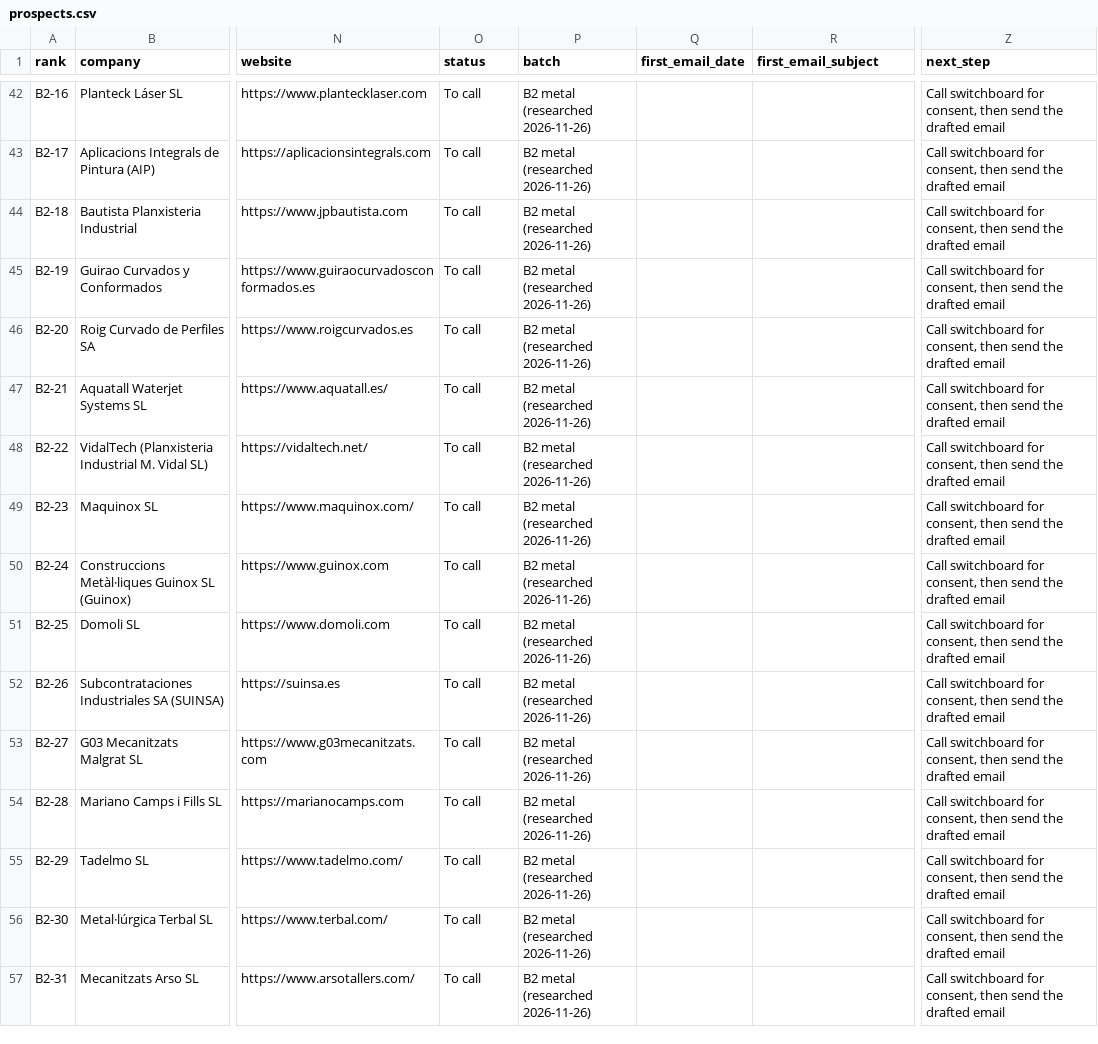
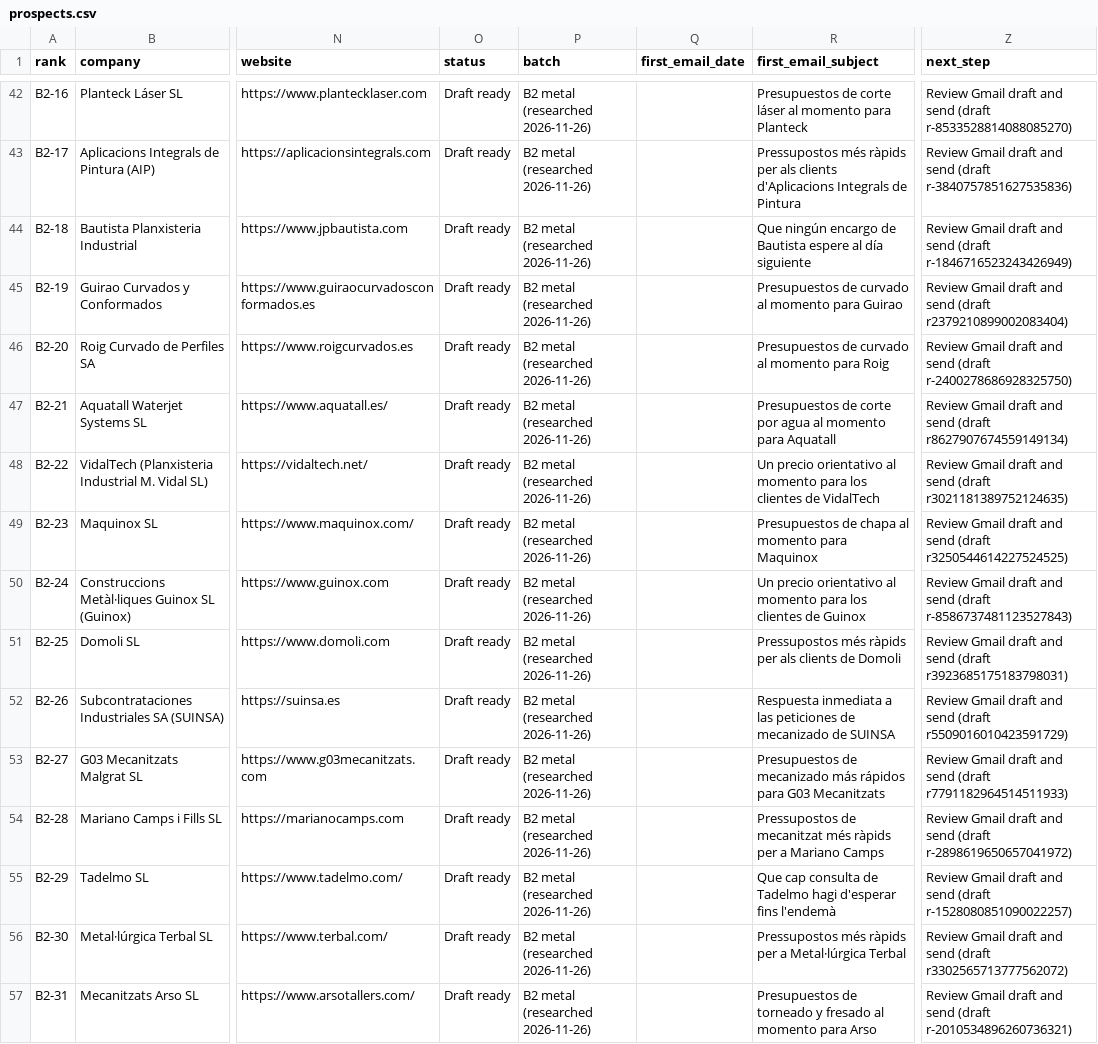
Before and after one commit to martifr4/App_reflexes, a CSV file: quoting_assistant/business/prospects.csv, drawn as a sheet; only a part is shown, gaps mark what is left out; the diff covers the shown part only; the diff names each change by its address in the sheet, - before the commit and + after, or states it on an @@ line.

```diff
--- a/quoting_assistant/business/prospects.csv
+++ b/quoting_assistant/business/prospects.csv
-O42:O57 (status): To call
+O42:O57 (status): Draft ready
-R42 (first_email_subject): (empty)
+R42 (first_email_subject): Presupuestos de corte láser al momento para Planteck
-Z42 (next_step): Call switchboard for consent, then send the drafted email
+Z42 (next_step): Review Gmail draft and send (draft r-8533528814088085270)
-R43 (first_email_subject): (empty)
+R43 (first_email_subject): Pressupostos més ràpids per als clients d'Aplicacions Integrals de Pintura
-Z43 (next_step): Call switchboard for consent, then send the drafted email
+Z43 (next_step): Review Gmail draft and send (draft r-3840757851627535836)
-R44 (first_email_subject): (empty)
+R44 (first_email_subject): Que ningún encargo de Bautista espere al día siguiente
-Z44 (next_step): Call switchboard for consent, then send the drafted email
+Z44 (next_step): Review Gmail draft and send (draft r-1846716523243426949)
-R45 (first_email_subject): (empty)
+R45 (first_email_subject): Presupuestos de curvado al momento para Guirao
-Z45 (next_step): Call switchboard for consent, then send the drafted email
+Z45 (next_step): Review Gmail draft and send (draft r2379210899002083404)
-R46 (first_email_subject): (empty)
+R46 (first_email_subject): Presupuestos de curvado al momento para Roig
-Z46 (next_step): Call switchboard for consent, then send the drafted email
+Z46 (next_step): Review Gmail draft and send (draft r-2400278686928325750)
-R47 (first_email_subject): (empty)
+R47 (first_email_subject): Presupuestos de corte por agua al momento para Aquatall
-Z47 (next_step): Call switchboard for consent, then send the drafted email
+Z47 (next_step): Review Gmail draft and send (draft r8627907674559149134)
-R48 (first_email_subject): (empty)
+R48 (first_email_subject): Un precio orientativo al momento para los clientes de VidalTech
-Z48 (next_step): Call switchboard for consent, then send the drafted email
+Z48 (next_step): Review Gmail draft and send (draft r3021181389752124635)
-R49 (first_email_subject): (empty)
+R49 (first_email_subject): Presupuestos de chapa al momento para Maquinox
-Z49 (next_step): Call switchboard for consent, then send the drafted email
+Z49 (next_step): Review Gmail draft and send (draft r3250544614227524525)
-R50 (first_email_subject): (empty)
+R50 (first_email_subject): Un precio orientativo al momento para los clientes de Guinox
-Z50 (next_step): Call switchboard for consent, then send the drafted email
+Z50 (next_step): Review Gmail draft and send (draft r-8586737481123527843)
-R51 (first_email_subject): (empty)
+R51 (first_email_subject): Pressupostos més ràpids per als clients de Domoli
-Z51 (next_step): Call switchboard for consent, then send the drafted email
+Z51 (next_step): Review Gmail draft and send (draft r3923685175183798031)
-R52 (first_email_subject): (empty)
+R52 (first_email_subject): Respuesta inmediata a las peticiones de mecanizado de SUINSA
-Z52 (next_step): Call switchboard for consent, then send the drafted email
+Z52 (next_step): Review Gmail draft and send (draft r5509016010423591729)
-R53 (first_email_subject): (empty)
+R53 (first_email_subject): Presupuestos de mecanizado más rápidos para G03 Mecanitzats
-Z53 (next_step): Call switchboard for consent, then send the drafted email
+Z53 (next_step): Review Gmail draft and send (draft r7791182964514511933)
-R54 (first_email_subject): (empty)
+R54 (first_email_subject): Pressupostos de mecanitzat més ràpids per a Mariano Camps
-Z54 (next_step): Call switchboard for consent, then send the drafted email
+Z54 (next_step): Review Gmail draft and send (draft r-2898619650657041972)
-R55 (first_email_subject): (empty)
+R55 (first_email_subject): Que cap consulta de Tadelmo hagi d'esperar fins l'endemà
-Z55 (next_step): Call switchboard for consent, then send the drafted email
+Z55 (next_step): Review Gmail draft and send (draft r-1528080851090022257)
-R56 (first_email_subject): (empty)
+R56 (first_email_subject): Pressupostos més ràpids per a Metal·lúrgica Terbal
-Z56 (next_step): Call switchboard for consent, then send the drafted email
+Z56 (next_step): Review Gmail draft and send (draft r3302565713777562072)
-R57 (first_email_subject): (empty)
+R57 (first_email_subject): Presupuestos de torneado y fresado al momento para Arso
-Z57 (next_step): Call switchboard for consent, then send the drafted email
+Z57 (next_step): Review Gmail draft and send (draft r-2010534896260736321)
```
Also changed, not shown: 102 edited cells elsewhere in this file, 2 other files.
